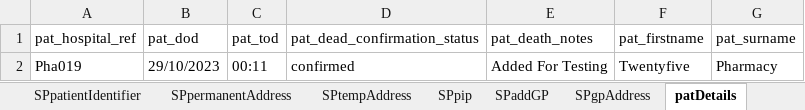
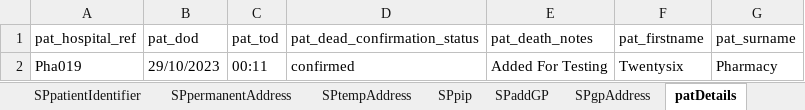
Before and after one commit to manojvyavahare27/ReleaseC4Automation, an Excel workbook: ExcelFiles/PharmacyDomain.xlsx, sheet patDetails, drawn as a sheet; values as stored, in another font and other column widths than the file's, no borders; the diff names each change by its address in the sheet, - before the commit and + after, or states it on an @@ line.

```diff
--- a/ExcelFiles/PharmacyDomain.xlsx (sheet patDetails)
+++ b/ExcelFiles/PharmacyDomain.xlsx (sheet patDetails)
-F2 (pat_firstname): Twentyfive
+F2 (pat_firstname): Twentysix
```
Also changed, not shown: sheet patientIdentifier, sheet editPatient, sheet addPatient.
